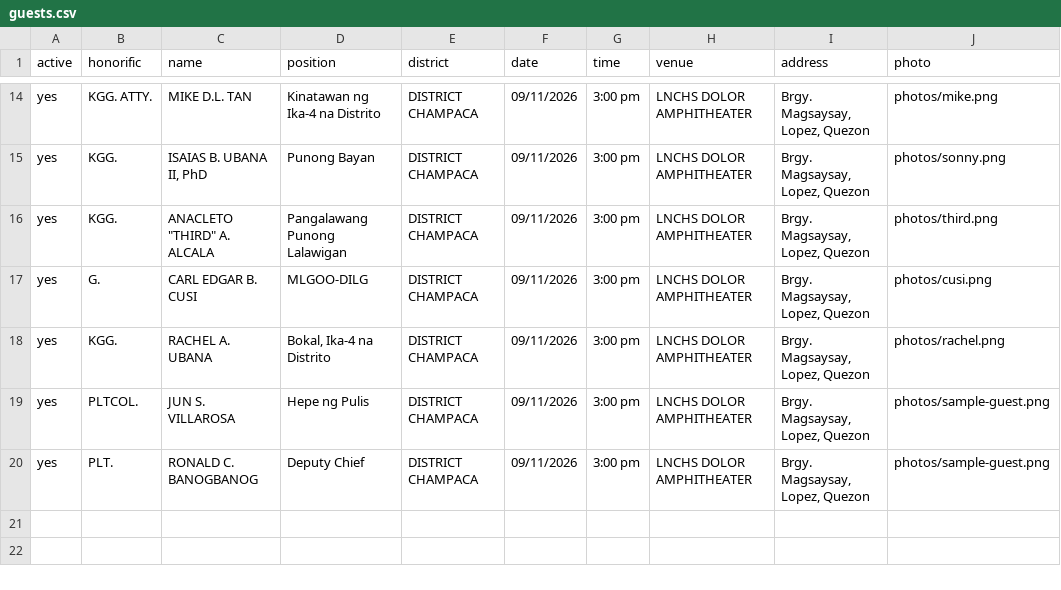
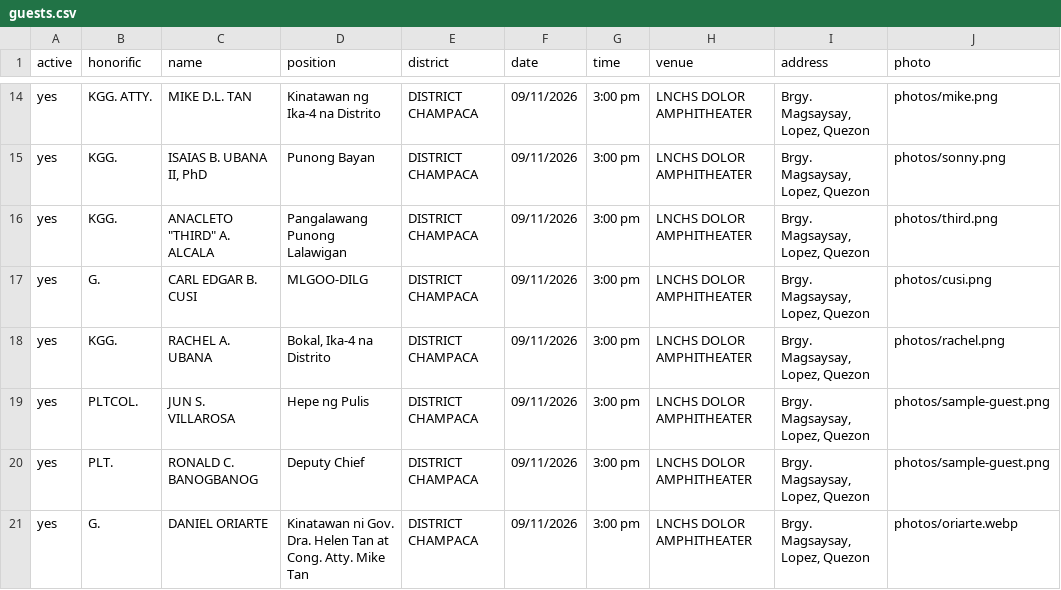
Before and after one commit to StanleyPangaruy/da-guests, a CSV file: guests.csv, drawn as a sheet; only a part is shown, gaps mark what is left out.

```diff
--- a/guests.csv
+++ b/guests.csv
@@ -20 +20,2 @@ yes,PLTCOL. ,JUN S. VILLAROSA,Hepe ng Pulis,DISTRICT CHAMPACA,09/11/2026,3:00 pm
 yes,PLT.,RONALD C. BANOGBANOG,Deputy Chief,DISTRICT CHAMPACA,09/11/2026,3:00 pm,LNCHS DOLOR AMPHITHEATER,"Brgy. Magsaysay, Lopez, Quezon",photos/sample-guest.png
+yes,G.,DANIEL ORIARTE,Kinatawan ni Gov. Dra. Helen Tan at Cong. Atty. Mike Tan,DISTRICT CHAMPACA,09/11/2026,3:00 pm,LNCHS DOLOR AMPHITHEATER,"Brgy. Magsaysay, Lopez, Quezon",photos/oriarte.webp
```
Also changed, not shown: 5 other files.
